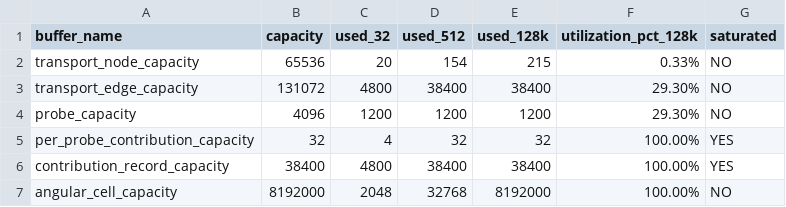
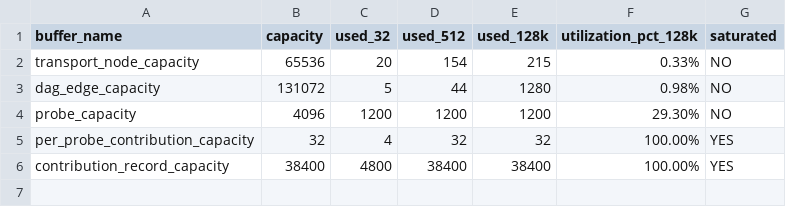
Before and after one commit to SadSinglePringle/RayLess, a CSV file: buffer_capacity.csv, drawn as a sheet; removed rows and columns are numbered as before the commit, all else as after; the diff names each change by its address in the sheet, - before the commit and + after, or states it on an @@ line.

Commit message:
ASTG Transport Pipeline Repair: Disambiguate graph semantics, Top-K importance selection, scene-valid light placement, and robust telemetry

```diff
--- a/buffer_capacity.csv
+++ b/buffer_capacity.csv
-row 3: transport_edge_capacity | 131072 | 4800 | 38400 | 38400 | 29.30% | NO
+row 3: dag_edge_capacity | 131072 | 5 | 44 | 1280 | 0.98% | NO
-row 7: angular_cell_capacity | 8192000 | 2048 | 32768 | 8192000 | 100.00% | NO
```
Also changed, not shown: light_coverage.csv, probe_fanin.csv, 17 other files.
